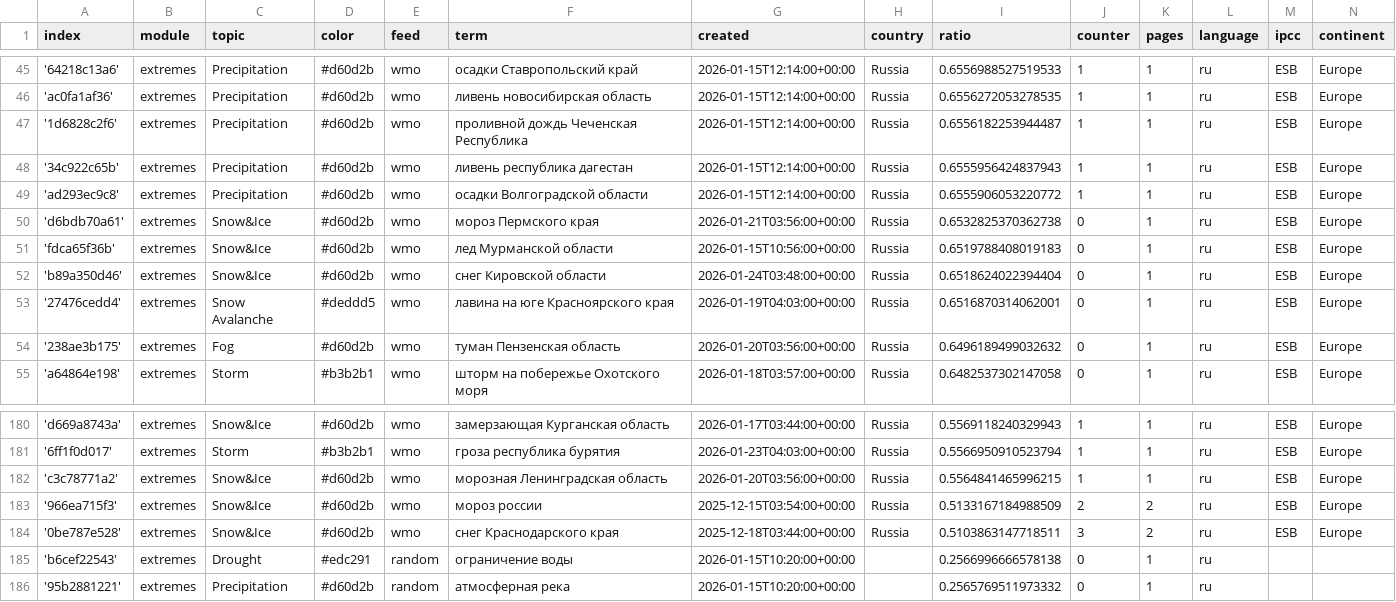
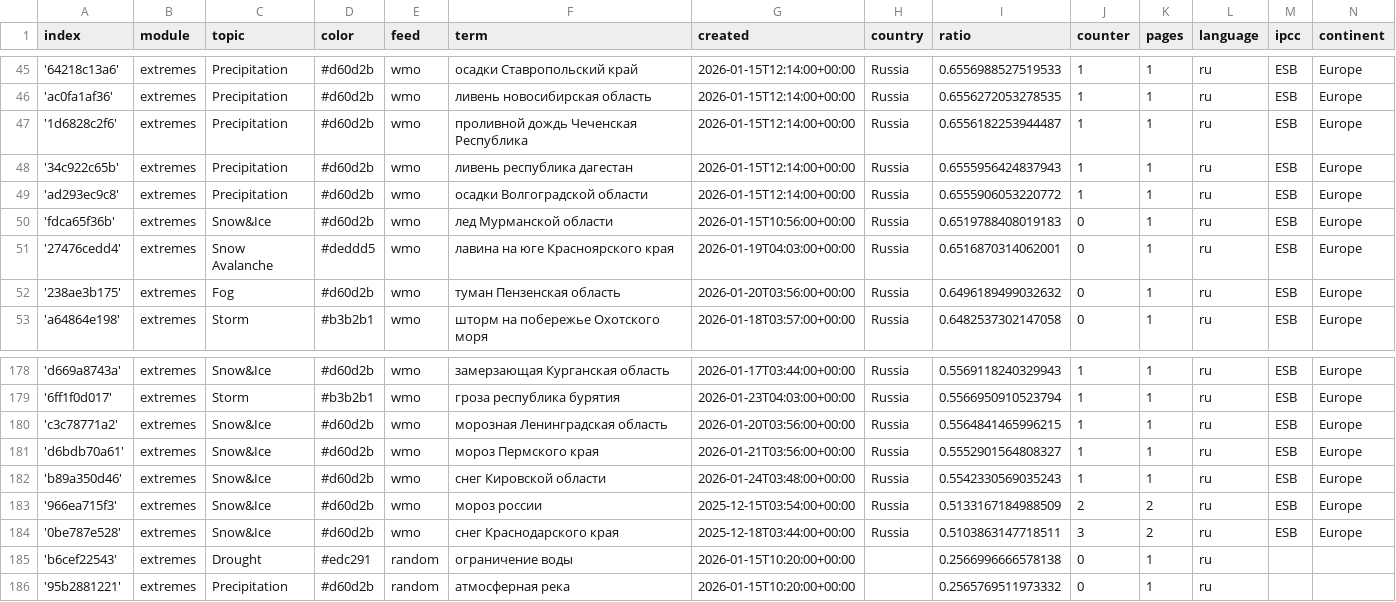
Before and after one commit to Leoniews/russianExtremes, a CSV file: terms.csv, drawn as a sheet; only a part is shown, gaps mark what is left out; removed rows and columns are numbered as before the commit, all else as after; the diff names each change by its address in the sheet, - before the commit and + after, or states it on an @@ line.

Commit message:
Commit from GitHub Actions (harvest:0.0)

```diff
--- a/terms.csv
+++ b/terms.csv
-row 50: 'd6bdb70a61' | extremes | Snow&Ice | #d60d2b | wmo | мороз Пермского края | 2026-01-21T03:56:00+00:00 | Russia | 0.6532825370362738 | 0 | 1 | ru | ESB | Europe
-row 52: 'b89a350d46' | extremes | Snow&Ice | #d60d2b | wmo | снег Кировской области | 2026-01-24T03:48:00+00:00 | Russia | 0.6518624022394404 | 0 | 1 | ru | ESB | Europe
+row 181: 'd6bdb70a61' | extremes | Snow&Ice | #d60d2b | wmo | мороз Пермского края | 2026-01-21T03:56:00+00:00 | Russia | 0.5552901564808327 | 1 | 1 | ru | ESB | Europe
+row 182: 'b89a350d46' | extremes | Snow&Ice | #d60d2b | wmo | снег Кировской области | 2026-01-24T03:48:00+00:00 | Russia | 0.5542330569035243 | 1 | 1 | ru | ESB | Europe
```
